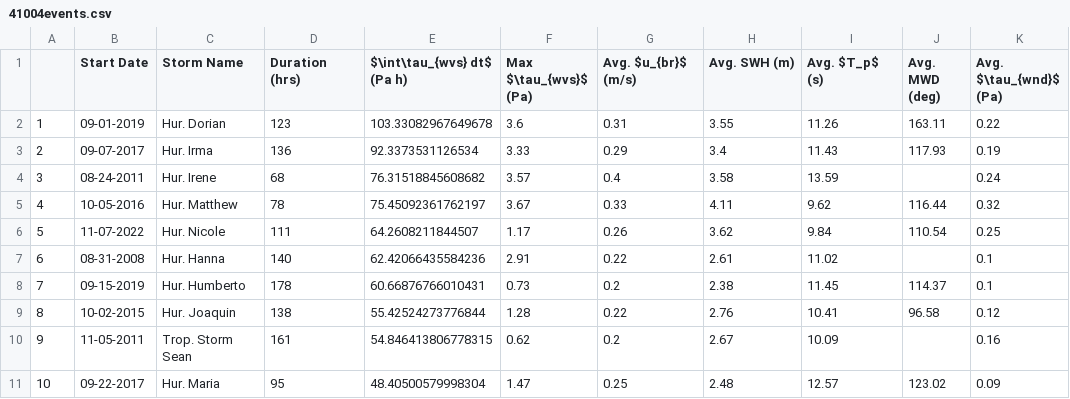
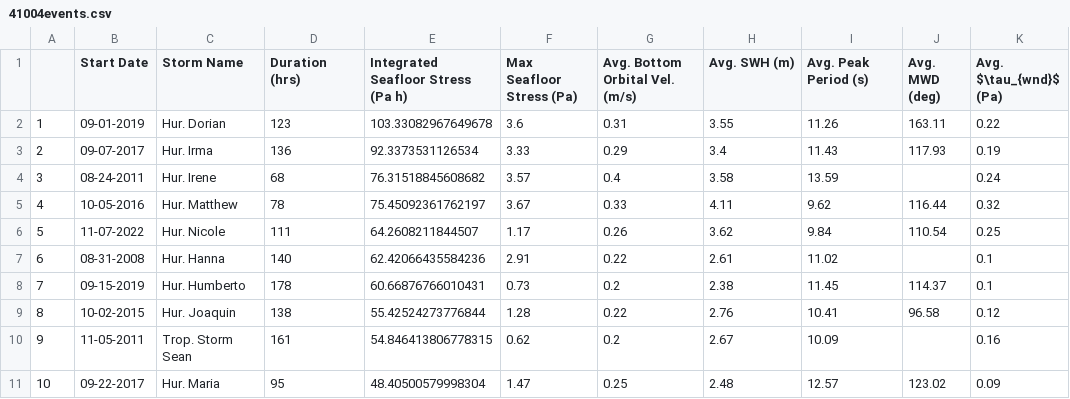
Before and after one commit to twhesford/DataChallenge, a CSV file: data/41004events.csv, drawn as a sheet; only a part is shown; the diff names each change by its address in the sheet, - before the commit and + after, or states it on an @@ line.

Commit message:
Update 41004events.csv

```diff
--- a/data/41004events.csv
+++ b/data/41004events.csv
-E1: $\int\tau_{wvs} dt$ (Pa h)
+E1: Integrated Seafloor Stress (Pa h)
-F1: Max $\tau_{wvs}$ (Pa)
+F1: Max Seafloor Stress (Pa)
-G1: Avg. $u_{br}$ (m/s)
+G1: Avg. Bottom Orbital Vel. (m/s)
-I1: Avg. $T_p$ (s)
+I1: Avg. Peak Period (s)
```
